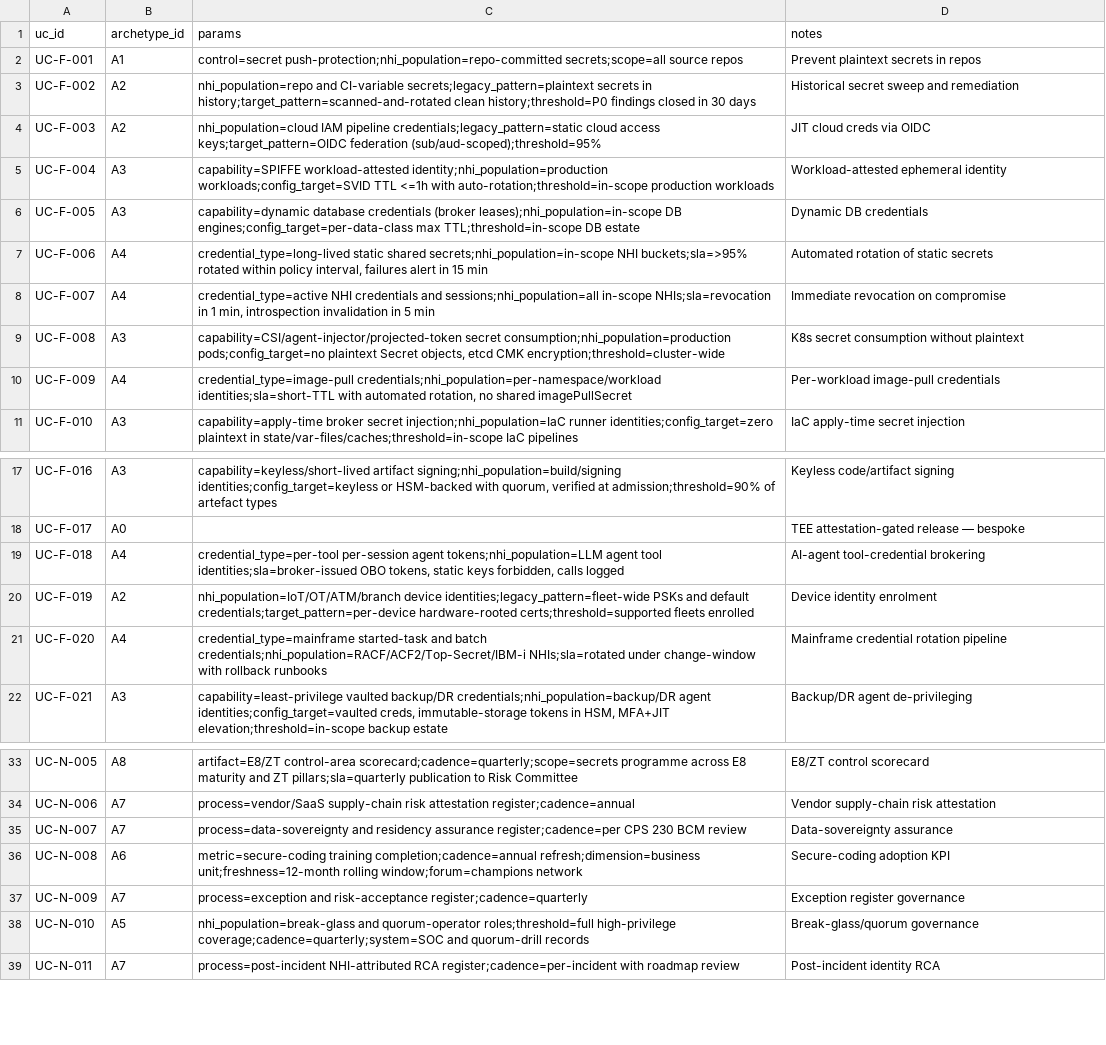
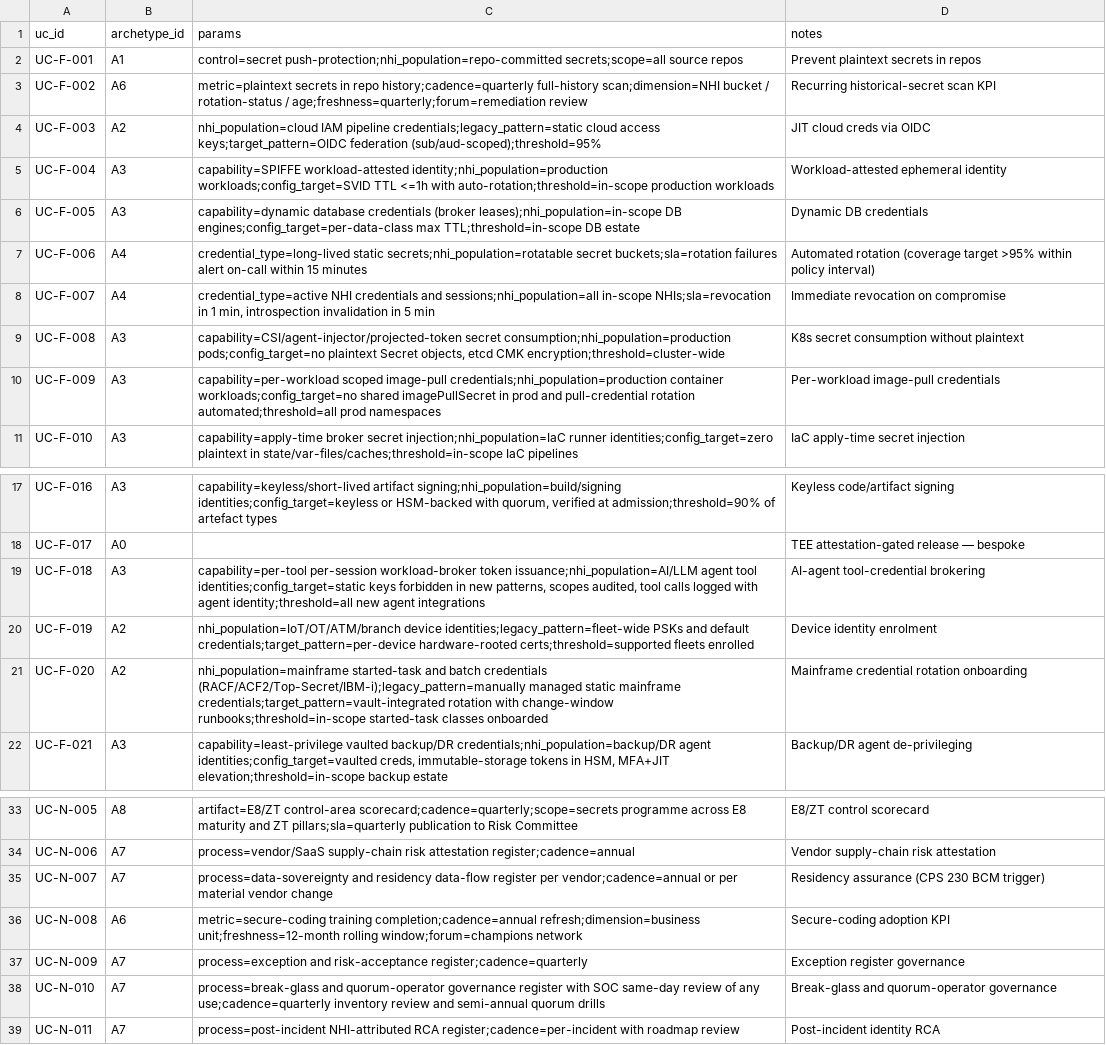
Before and after one commit to cnampalli/secrets-posture-assessment, a CSV file: methodology/uc-archetype-map.csv, drawn as a sheet; only a part is shown, gaps mark what is left out.

```diff
--- a/methodology/uc-archetype-map.csv
+++ b/methodology/uc-archetype-map.csv
@@ -2,3 +2,3 @@ uc_id,archetype_id,params,notes
 UC-F-001,A1,"control=secret push-protection;nhi_population=repo-committed secrets;scope=all source repos",Prevent plaintext secrets in repos
-UC-F-002,A2,"nhi_population=repo and CI-variable secrets;legacy_pattern=plaintext secrets in history;target_pattern=scanned-and-rotated clean history;threshold=P0 findings closed in 30 days",Historical secret sweep and remediation
+UC-F-002,A6,"metric=plaintext secrets in repo history;cadence=quarterly full-history scan;dimension=NHI bucket / rotation-status / age;freshness=quarterly;forum=remediation review",Recurring historical-secret scan KPI
 UC-F-003,A2,"nhi_population=cloud IAM pipeline credentials;legacy_pattern=static cloud access keys;target_pattern=OIDC federation (sub/aud-scoped);threshold=95%",JIT cloud creds via OIDC
@@ -6,6 +6,6 @@ UC-F-004,A3,"capability=SPIFFE workload-attested identity;nhi_population=product
 UC-F-005,A3,"capability=dynamic database credentials (broker leases);nhi_population=in-scope DB engines;config_target=per-data-class max TTL;threshold=in-scope DB estate",Dynamic DB credentials
-UC-F-006,A4,"credential_type=long-lived static shared secrets;nhi_population=in-scope NHI buckets;sla=>95% rotated within policy interval, failures alert in 15 min",Automated rotation of static secrets
+UC-F-006,A4,"credential_type=long-lived static secrets;nhi_population=rotatable secret buckets;sla=rotation failures alert on-call within 15 minutes",Automated rotation (coverage target >95% within policy interval)
 UC-F-007,A4,"credential_type=active NHI credentials and sessions;nhi_population=all in-scope NHIs;sla=revocation in 1 min, introspection invalidation in 5 min",Immediate revocation on compromise
 UC-F-008,A3,"capability=CSI/agent-injector/projected-token secret consumption;nhi_population=production pods;config_target=no plaintext Secret objects, etcd CMK encryption;threshold=cluster-wide",K8s secret consumption without plaintext
-UC-F-009,A4,"credential_type=image-pull credentials;nhi_population=per-namespace/workload identities;sla=short-TTL with automated rotation, no shared imagePullSecret",Per-workload image-pull credentials
+UC-F-009,A3,"capability=per-workload scoped image-pull credentials;nhi_population=production container workloads;config_target=no shared imagePullSecret in prod and pull-credential rotation automated;threshold=all prod namespaces",Per-workload image-pull credentials
 UC-F-010,A3,"capability=apply-time broker secret injection;nhi_population=IaC runner identities;config_target=zero plaintext in state/var-files/caches;threshold=in-scope IaC pipelines",IaC apply-time secret injection
@@ -18,5 +18,5 @@ UC-F-016,A3,"capability=keyless/short-lived artifact signing;nhi_population=buil
 UC-F-017,A0,,TEE attestation-gated release — bespoke
-UC-F-018,A4,"credential_type=per-tool per-session agent tokens;nhi_population=LLM agent tool identities;sla=broker-issued OBO tokens, static keys forbidden, calls logged",AI-agent tool-credential brokering
+UC-F-018,A3,"capability=per-tool per-session workload-broker token issuance;nhi_population=AI/LLM agent tool identities;config_target=static keys forbidden in new patterns, scopes audited, tool calls logged with agent identity;threshold=all new agent integrations",AI-agent tool-credential brokering
 UC-F-019,A2,"nhi_population=IoT/OT/ATM/branch device identities;legacy_pattern=fleet-wide PSKs and default credentials;target_pattern=per-device hardware-rooted certs;threshold=supported fleets enrolled",Device identity enrolment
-UC-F-020,A4,"credential_type=mainframe started-task and batch credentials;nhi_population=RACF/ACF2/Top-Secret/IBM-i NHIs;sla=rotated under change-window with rollback runbooks",Mainframe credential rotation pipeline
+UC-F-020,A2,"nhi_population=mainframe started-task and batch credentials (RACF/ACF2/Top-Secret/IBM-i);legacy_pattern=manually managed static mainframe credentials;target_pattern=vault-integrated rotation with change-window runbooks;threshold=in-scope started-task classes onboarded",Mainframe credential rotation onboarding
 UC-F-021,A3,"capability=least-privilege vaulted backup/DR credentials;nhi_population=backup/DR agent identities;config_target=vaulted creds, immutable-storage tokens in HSM, MFA+JIT elevation;threshold=in-scope backup estate",Backup/DR agent de-privileging
@@ -34,6 +34,6 @@ UC-N-005,A8,"artifact=E8/ZT control-area scorecard;cadence=quarterly;scope=secre
 UC-N-006,A7,"process=vendor/SaaS supply-chain risk attestation register;cadence=annual",Vendor supply-chain risk attestation
-UC-N-007,A7,"process=data-sovereignty and residency assurance register;cadence=per CPS 230 BCM review",Data-sovereignty assurance
+UC-N-007,A7,"process=data-sovereignty and residency data-flow register per vendor;cadence=annual or per material vendor change",Residency assurance (CPS 230 BCM trigger)
 UC-N-008,A6,"metric=secure-coding training completion;cadence=annual refresh;dimension=business unit;freshness=12-month rolling window;forum=champions network",Secure-coding adoption KPI
 UC-N-009,A7,"process=exception and risk-acceptance register;cadence=quarterly",Exception register governance
-UC-N-010,A5,"nhi_population=break-glass and quorum-operator roles;threshold=full high-privilege coverage;cadence=quarterly;system=SOC and quorum-drill records",Break-glass/quorum governance
+UC-N-010,A7,"process=break-glass and quorum-operator governance register with SOC same-day review of any use;cadence=quarterly inventory review and semi-annual quorum drills",Break-glass and quorum-operator governance
 UC-N-011,A7,"process=post-incident NHI-attributed RCA register;cadence=per-incident with roadmap review",Post-incident identity RCA
```
